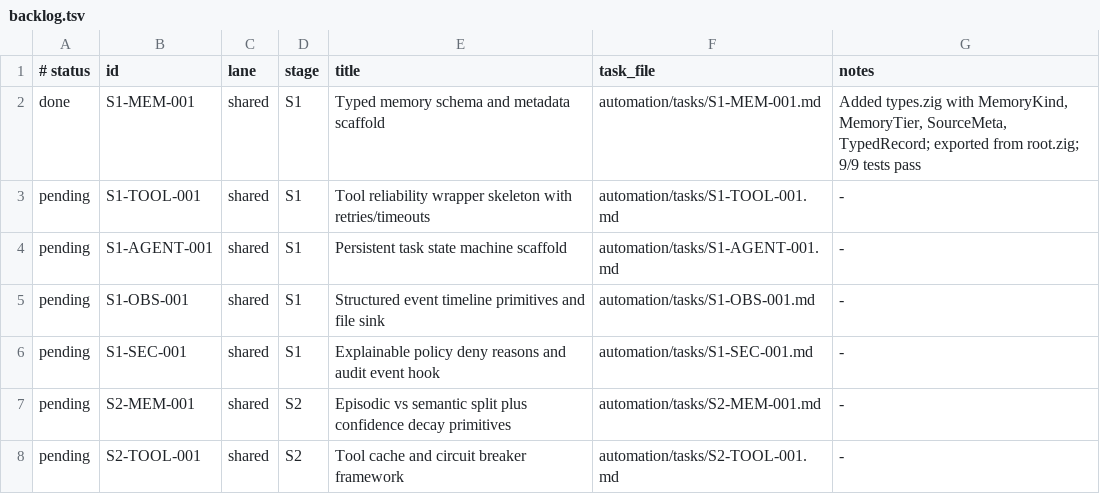
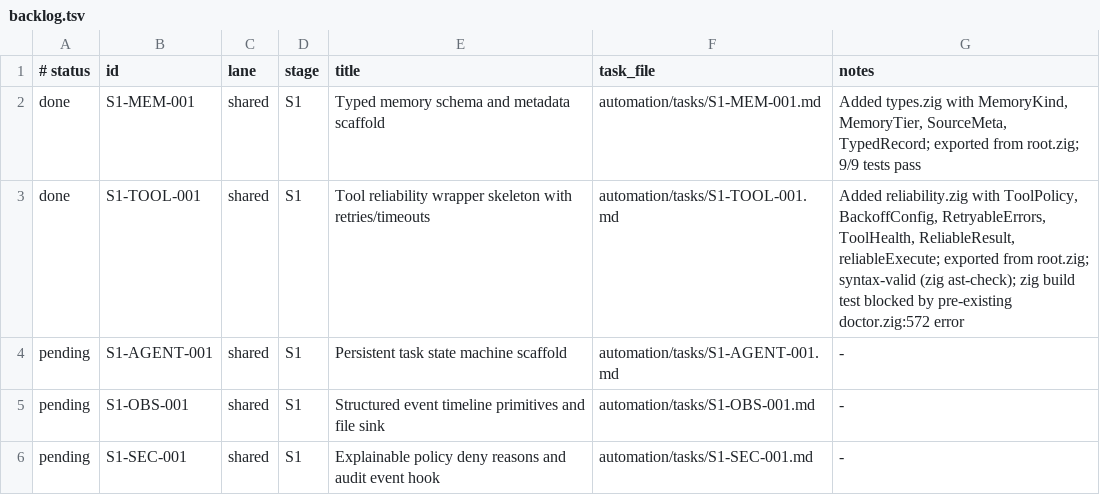
Before and after one commit to Iormungand21/huginn, a TSV file: automation/backlog.tsv, drawn as a sheet; only a part is shown; the shorter side is filled out with more unchanged rows.

```diff
--- a/automation/backlog.tsv
+++ b/automation/backlog.tsv
@@ -2,3 +2,3 @@
 done	S1-MEM-001	shared	S1	Typed memory schema and metadata scaffold	automation/tasks/S1-MEM-001.md	Added types.zig with MemoryKind, MemoryTier, SourceMeta, TypedRecord; exported from root.zig; 9/9 tests pass
-pending	S1-TOOL-001	shared	S1	Tool reliability wrapper skeleton with retries/timeouts	automation/tasks/S1-TOOL-001.md	-
+done	S1-TOOL-001	shared	S1	Tool reliability wrapper skeleton with retries/timeouts	automation/tasks/S1-TOOL-001.md	Added reliability.zig with ToolPolicy, BackoffConfig, RetryableErrors, ToolHealth, ReliableResult, reliableExecute; exported from root.zig; syntax-valid (zig ast-check); zig build test blocked by pre-existing doctor.zig:572 error
 pending	S1-AGENT-001	shared	S1	Persistent task state machine scaffold	automation/tasks/S1-AGENT-001.md	-
```
Also changed, not shown: 2 other files.
